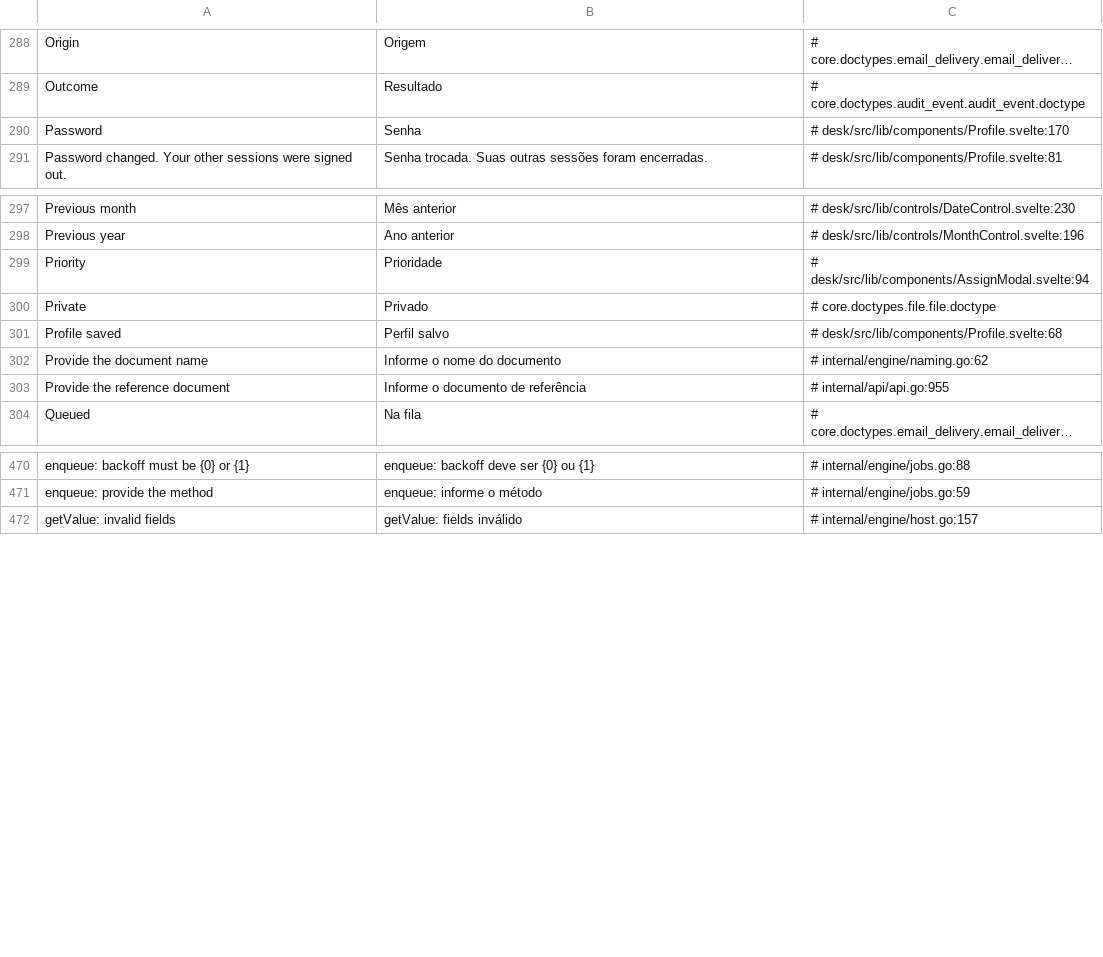
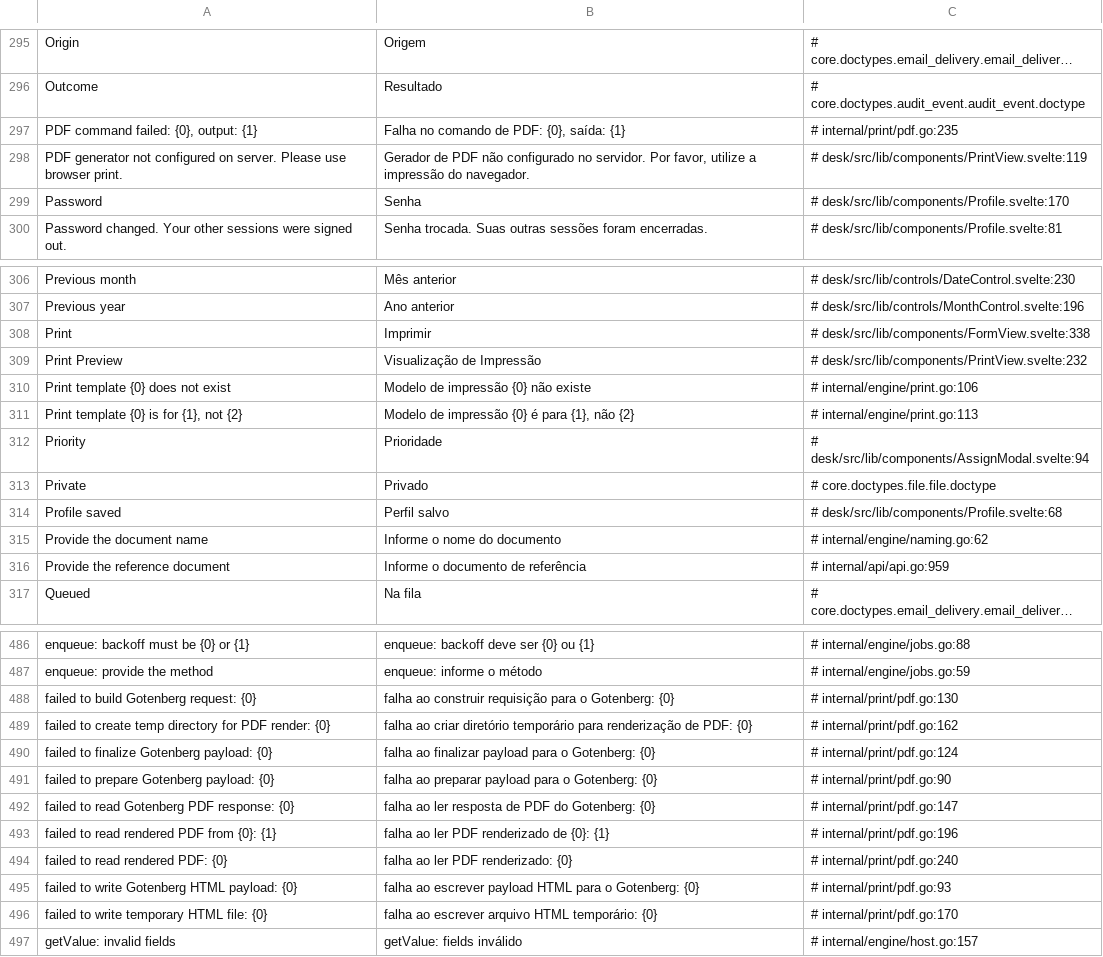
Before and after one commit to jrvidotti/ddcore, a CSV file: core/translations/pt-BR.csv, drawn as a sheet; only a part is shown, gaps mark what is left out; long unchanged cells end in …; addresses are those after the commit; the diff covers the shown part only; the diff names each change by its address in the sheet, - before the commit and + after, or states it on an @@ line.

Commit message:
feat(desk): add print preview route, PrintView component, and form print action

```diff
--- a/core/translations/pt-BR.csv
+++ b/core/translations/pt-BR.csv
+row 297: PDF command failed: {0}, output: {1} | Falha no comando de PDF: {0}, saída: {1} | # internal/print/pdf.go:235
+row 298: PDF generator not configured on server. Please use browser print. | Gerador de PDF não configurado no servidor. Por favor, utilize a impressão do navegador. | # desk/src/lib/components/PrintView.svelte:119
+row 308: Print | Imprimir | # desk/src/lib/components/FormView.svelte:338
+row 309: Print Preview | Visualização de Impressão | # desk/src/lib/components/PrintView.svelte:232
+row 310: Print template {0} does not exist | Modelo de impressão {0} não existe | # internal/engine/print.go:106
+row 311: Print template {0} is for {1}, not {2} | Modelo de impressão {0} é para {1}, não {2} | # internal/engine/print.go:113
-C316: # internal/api/api.go:955
+C316: # internal/api/api.go:959
+row 488: failed to build Gotenberg request: {0} | falha ao construir requisição para o Gotenberg: {0} | # internal/print/pdf.go:130
+row 489: failed to create temp directory for PDF render: {0} | falha ao criar diretório temporário para renderização de PDF: {0} | # internal/print/pdf.go:162
+row 490: failed to finalize Gotenberg payload: {0} | falha ao finalizar payload para o Gotenberg: {0} | # internal/print/pdf.go:124
+row 491: failed to prepare Gotenberg payload: {0} | falha ao preparar payload para o Gotenberg: {0} | # internal/print/pdf.go:90
+row 492: failed to read Gotenberg PDF response: {0} | falha ao ler resposta de PDF do Gotenberg: {0} | # internal/print/pdf.go:147
+row 493: failed to read rendered PDF from {0}: {1} | falha ao ler PDF renderizado de {0}: {1} | # internal/print/pdf.go:196
+row 494: failed to read rendered PDF: {0} | falha ao ler PDF renderizado: {0} | # internal/print/pdf.go:240
+row 495: failed to write Gotenberg HTML payload: {0} | falha ao escrever payload HTML para o Gotenberg: {0} | # internal/print/pdf.go:93
+row 496: failed to write temporary HTML file: {0} | falha ao escrever arquivo HTML temporário: {0} | # internal/print/pdf.go:170
```
Also changed, not shown: 10 added rows and 42 edited cells elsewhere in this file, 5 other files.
